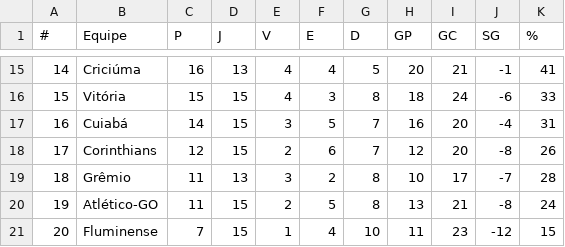
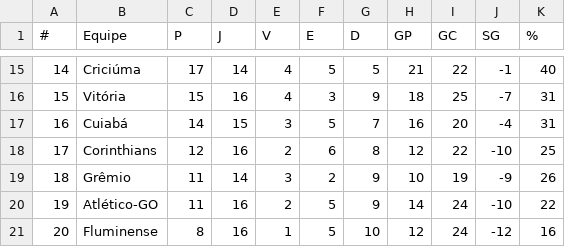
Before and after one commit to supermms/Previsao-Brasileirao, a CSV file: classificacao.csv, drawn as a sheet; only a part is shown, gaps mark what is left out; the diff covers the shown part only.

```diff
--- a/classificacao.csv
+++ b/classificacao.csv
@@ -15,7 +15,7 @@
-14;Criciúma;16;13;4;4;5;20;21;-1;41
-15;Vitória;15;15;4;3;8;18;24;-6;33
+14;Criciúma;17;14;4;5;5;21;22;-1;40
+15;Vitória;15;16;4;3;9;18;25;-7;31
 16;Cuiabá;14;15;3;5;7;16;20;-4;31
-17;Corinthians;12;15;2;6;7;12;20;-8;26
-18;Grêmio;11;13;3;2;8;10;17;-7;28
-19;Atlético-GO;11;15;2;5;8;13;21;-8;24
-20;Fluminense;7;15;1;4;10;11;23;-12;15
+17;Corinthians;12;16;2;6;8;12;22;-10;25
+18;Grêmio;11;14;3;2;9;10;19;-9;26
+19;Atlético-GO;11;16;2;5;9;14;24;-10;22
+20;Fluminense;8;16;1;5;10;12;24;-12;16
```
Also changed, not shown: 2 added rows, 2 removed rows and 67 edited cells elsewhere in this file.
